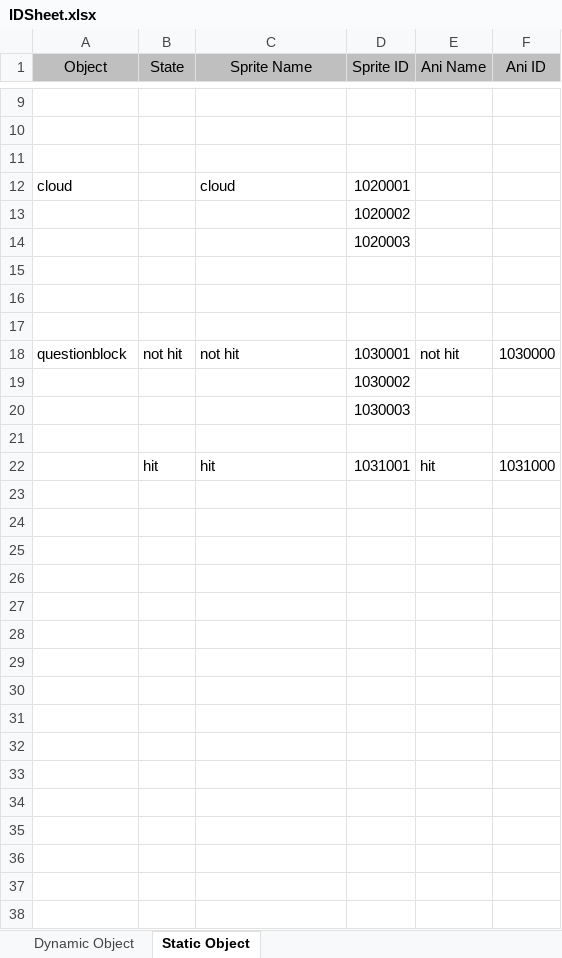
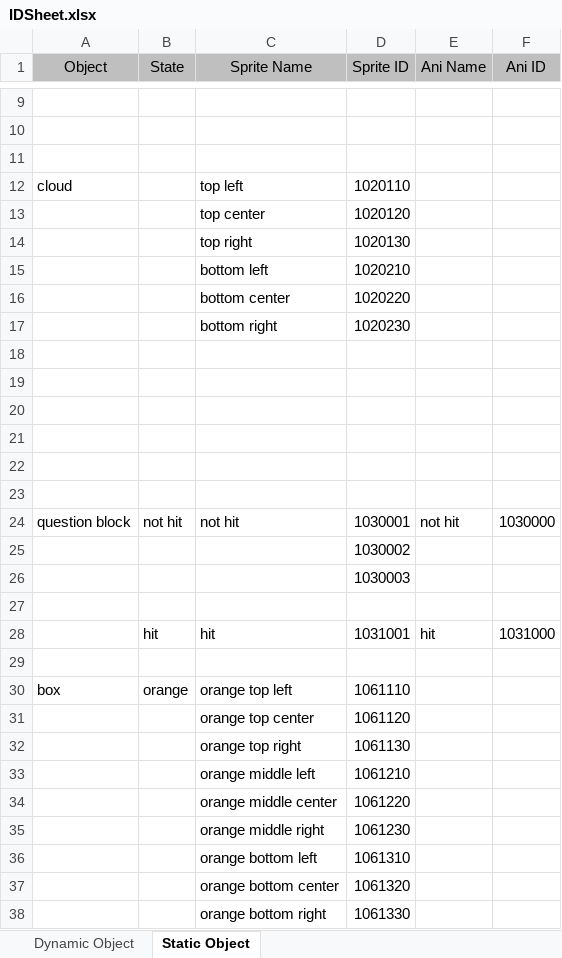
Before and after one commit to Searching96/game-mario, an Excel workbook: IDSheet.xlsx, sheet Static Object, drawn as a sheet; only a part is shown, gaps mark what is left out; values as stored, in another font and other column widths than the file's, no borders; removed rows and columns are numbered as before the commit, all else as after; the diff covers the shown part only; the diff names each change by its address in the sheet, - before the commit and + after, or states it on an @@ line.

Commit message:
Merged ID Track sheet

```diff
--- a/IDSheet.xlsx (sheet Static Object)
+++ b/IDSheet.xlsx (sheet Static Object)
-C12 (Sprite Name): cloud
+C12 (Sprite Name): top left
-D12 (Sprite ID): 1020001
+D12 (Sprite ID): 1020110
-row 13:  |  |  | 1020002
-row 14:  |  |  | 1020003
+row 13:  |  | top center | 1020120
+row 14:  |  | top right | 1020130
+row 15:  |  | bottom left | 1020210
+row 16:  |  | bottom center | 1020220
+row 17:  |  | bottom right | 1020230
+row 21: (empty)
+row 22: (empty)
+row 23: (empty)
-A24 (Object): questionblock
+A24 (Object): question block
+row 29: (empty)
+row 30: box | orange | orange top left | 1061110
+row 31:  |  | orange top center | 1061120
+row 32:  |  | orange top right | 1061130
+row 33:  |  | orange middle left | 1061210
+row 34:  |  | orange middle center | 1061220
+row 35:  |  | orange middle right | 1061230
+row 36:  |  | orange bottom left | 1061310
+row 37:  |  | orange bottom center | 1061320
+row 38:  |  | orange bottom right | 1061330
```
Also changed, not shown: 26 added rows elsewhere in this sheet.
